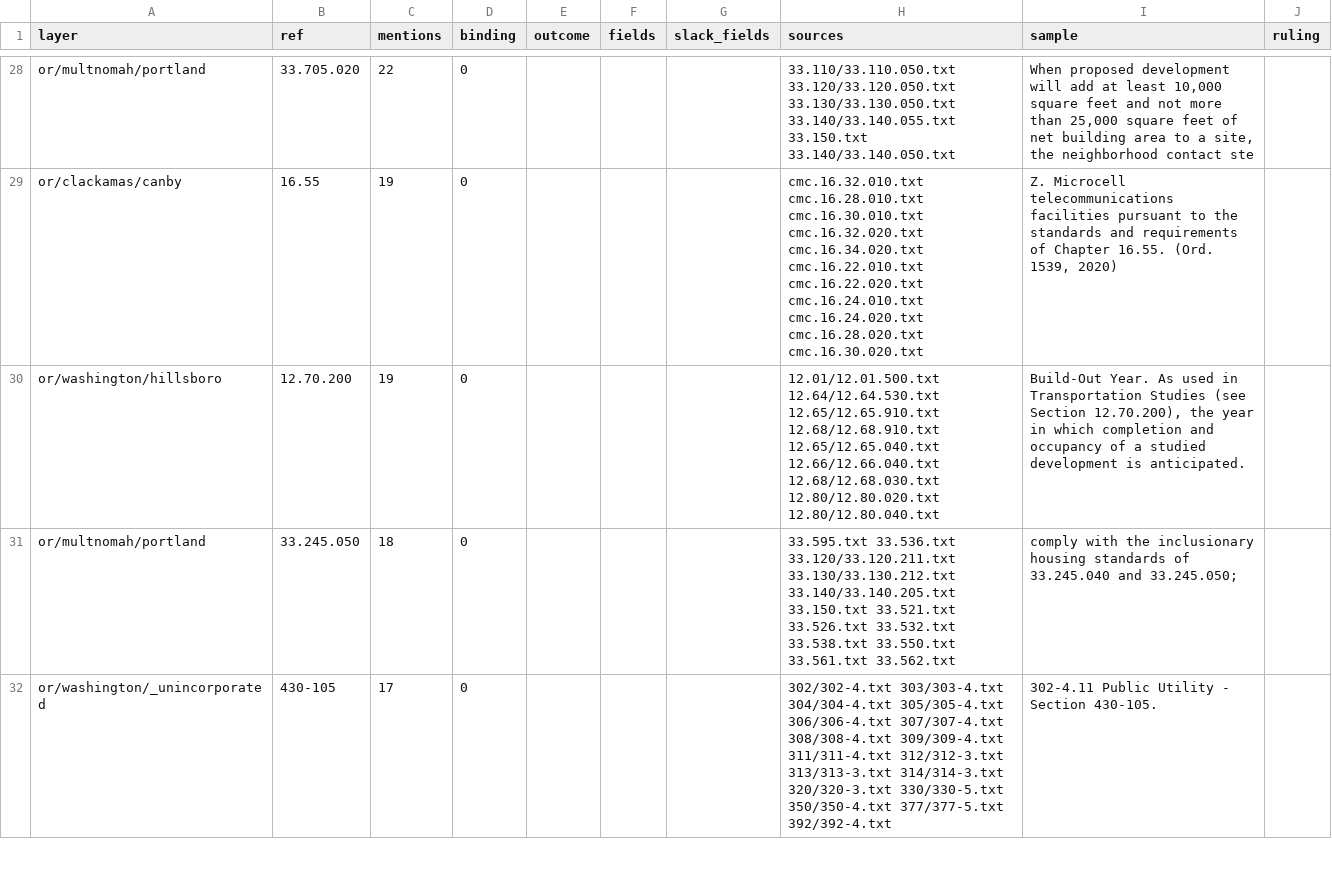
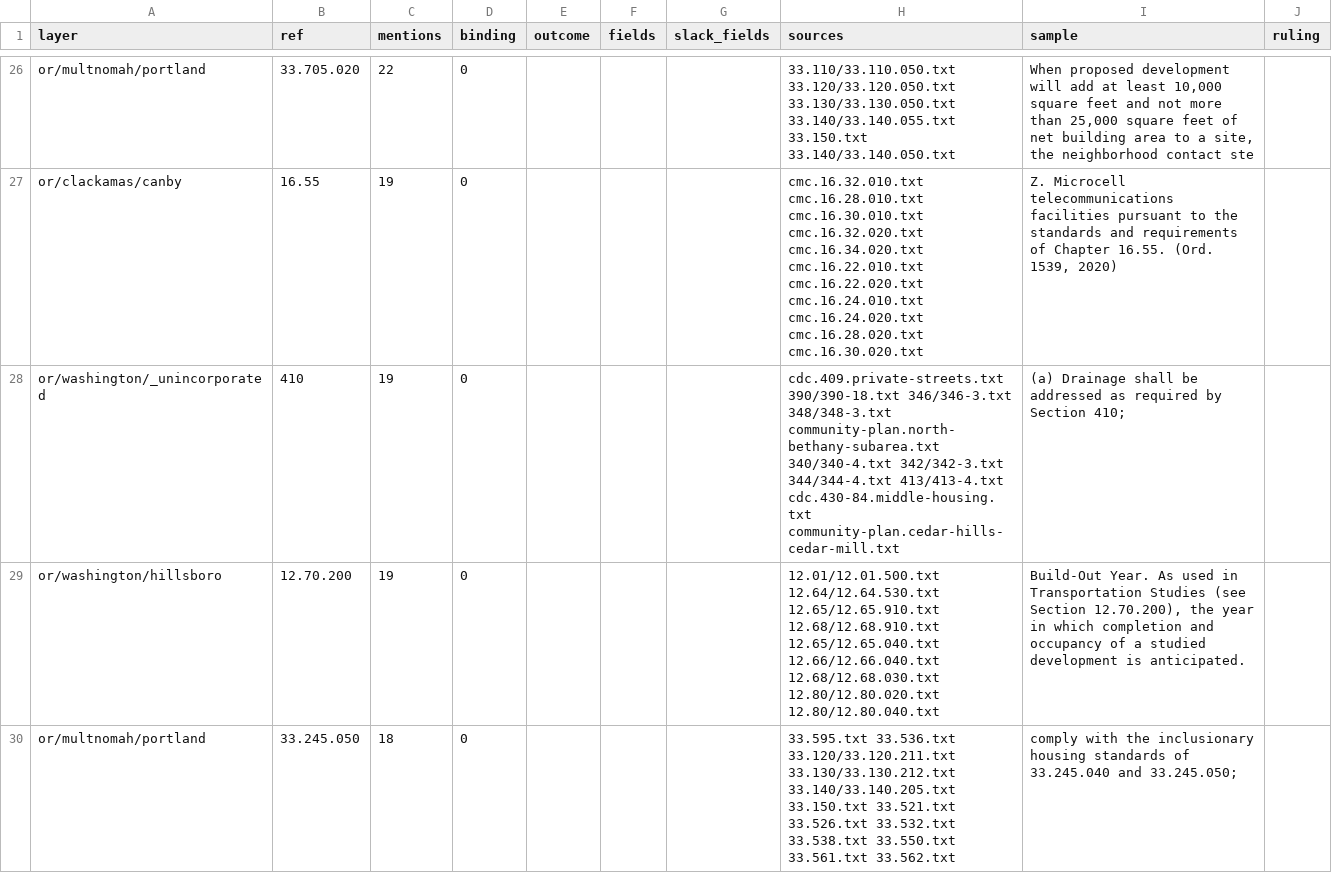
Before and after one commit to hahmlet/vicinitideals, a CSV file: data/flats/crossrefs.csv, drawn as a sheet; only a part is shown, gaps mark what is left out; the shorter side is filled out with more unchanged rows; the diff covers the shown part only.

```diff
--- a/data/flats/crossrefs.csv
+++ b/data/flats/crossrefs.csv
@@ -29,2 +27,3 @@ or/multnomah/portland,33.705.020,22,0,,,,33.110/33.110.050.txt 33.120/33.120.050
 or/clackamas/canby,16.55,19,0,,,,cmc.16.32.010.txt cmc.16.28.010.txt cmc.16.30.010.txt cmc.16.32.020.txt cmc.16.34.020.txt cmc.16.22.010.txt cmc.16.22.020.txt cmc.16.24.010.txt cmc.16.24.020.txt cmc.16.28.020.txt cmc.16.30.020.txt,"Z. Microcell telecommunications facilities pursuant to the standards and requirements of Chapter 16.55. (Ord. 1539, 2020)",
+or/washington/_unincorporated,410,19,0,,,,cdc.409.private-streets.txt 390/390-18.txt 346/346-3.txt 348/348-3.txt community-plan.north-bethany-subarea.txt 340/340-4.txt 342/342-3.txt 344/344-4.txt 413/413-4.txt cdc.430-84.middle-housing.txt community-plan.cedar-hills-cedar-mill.txt,(a) Drainage shall be addressed as required by Section 410;,
 or/washington/hillsboro,12.70.200,19,0,,,,12.01/12.01.500.txt 12.64/12.64.530.txt 12.65/12.65.910.txt 12.68/12.68.910.txt 12.65/12.65.040.txt 12.66/12.66.040.txt 12.68/12.68.030.txt 12.80/12.80.020.txt 12.80/12.80.040.txt,"Build-Out Year. As used in Transportation Studies (see Section 12.70.200), the year in which completion and occupancy of a studied development is anticipated.",
```
Also changed, not shown: 16 added rows, 10 removed rows and 27 edited cells elsewhere in this file, 8 other files.
